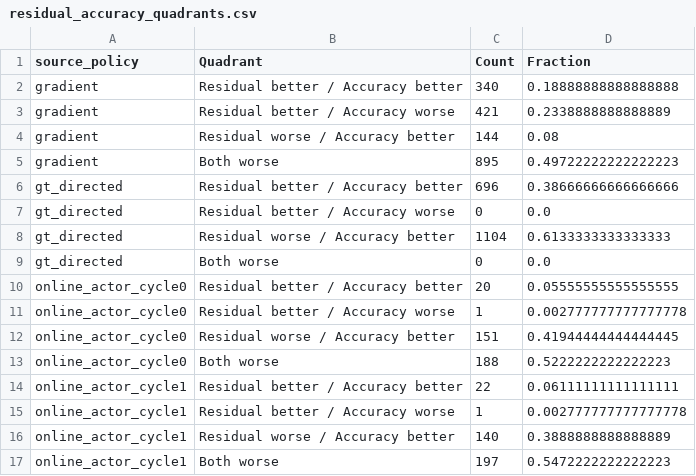
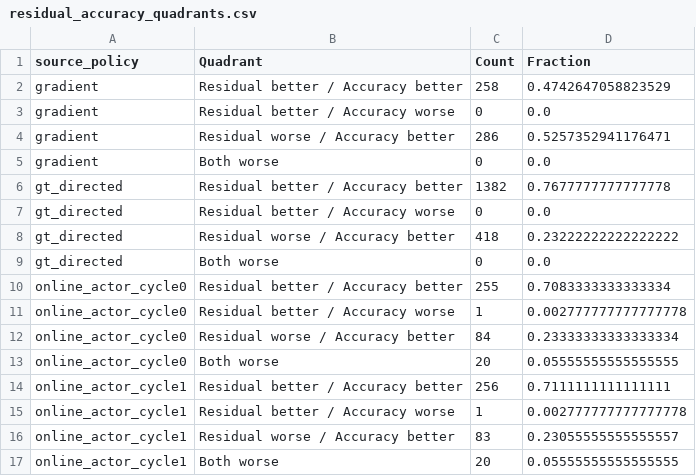
Before and after one commit to Alfred-Duncan/RL-Flow-PDE, a CSV file: results/solver_v2/tables/residual_accuracy_quadrants.csv, drawn as a sheet.

```diff
--- a/results/solver_v2/tables/residual_accuracy_quadrants.csv
+++ b/results/solver_v2/tables/residual_accuracy_quadrants.csv
@@ -1,17 +1,17 @@
 source_policy,Quadrant,Count,Fraction
-gradient,Residual better / Accuracy better,340,0.18888888888888888
-gradient,Residual better / Accuracy worse,421,0.2338888888888889
-gradient,Residual worse / Accuracy better,144,0.08
-gradient,Both worse,895,0.49722222222222223
-gt_directed,Residual better / Accuracy better,696,0.38666666666666666
+gradient,Residual better / Accuracy better,258,0.4742647058823529
+gradient,Residual better / Accuracy worse,0,0.0
+gradient,Residual worse / Accuracy better,286,0.5257352941176471
+gradient,Both worse,0,0.0
+gt_directed,Residual better / Accuracy better,1382,0.7677777777777778
 gt_directed,Residual better / Accuracy worse,0,0.0
-gt_directed,Residual worse / Accuracy better,1104,0.6133333333333333
+gt_directed,Residual worse / Accuracy better,418,0.23222222222222222
 gt_directed,Both worse,0,0.0
-online_actor_cycle0,Residual better / Accuracy better,20,0.05555555555555555
+online_actor_cycle0,Residual better / Accuracy better,255,0.7083333333333334
 online_actor_cycle0,Residual better / Accuracy worse,1,0.002777777777777778
-online_actor_cycle0,Residual worse / Accuracy better,151,0.41944444444444445
-online_actor_cycle0,Both worse,188,0.5222222222222223
-online_actor_cycle1,Residual better / Accuracy better,22,0.06111111111111111
+online_actor_cycle0,Residual worse / Accuracy better,84,0.23333333333333334
+online_actor_cycle0,Both worse,20,0.05555555555555555
+online_actor_cycle1,Residual better / Accuracy better,256,0.7111111111111111
 online_actor_cycle1,Residual better / Accuracy worse,1,0.002777777777777778
-online_actor_cycle1,Residual worse / Accuracy better,140,0.3888888888888889
-online_actor_cycle1,Both worse,197,0.5472222222222223
+online_actor_cycle1,Residual worse / Accuracy better,83,0.23055555555555557
+online_actor_cycle1,Both worse,20,0.05555555555555555
```
Also changed, not shown: results/solver_v2/tables/main_results.csv, results/solver_v2/tables/seed_results.csv, 26 other files.
